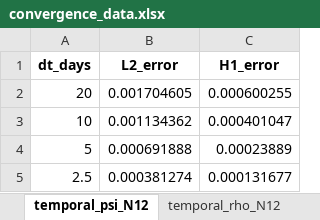
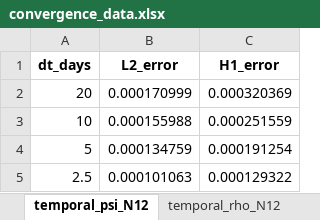
Before and after one commit to petr-henys/Smoothly-Coupled-Remodeling-with-Nonlocal-Stimulus-and-Fabric-Guided-Anisotropy, an Excel workbook: analysis/convergence_analysis/convergence_data.xlsx, sheet temporal_psi_N12, drawn as a sheet; values as stored, in another font and other column widths than the file's, no borders; the diff names each change by its address in the sheet, - before the commit and + after, or states it on an @@ line.

```diff
--- a/analysis/convergence_analysis/convergence_data.xlsx (sheet temporal_psi_N12)
+++ b/analysis/convergence_analysis/convergence_data.xlsx (sheet temporal_psi_N12)
-B2 (L2_error): 0.001704605
+B2 (L2_error): 0.000170999
-C2 (H1_error): 0.000600255
+C2 (H1_error): 0.000320369
-B3 (L2_error): 0.001134362
+B3 (L2_error): 0.000155988
-C3 (H1_error): 0.000401047
+C3 (H1_error): 0.000251559
-B4 (L2_error): 0.000691888
+B4 (L2_error): 0.000134759
-C4 (H1_error): 0.00023889
+C4 (H1_error): 0.000191254
-B5 (L2_error): 0.000381274
+B5 (L2_error): 0.000101063
-C5 (H1_error): 0.000131677
+C5 (H1_error): 0.000129322
```
Also changed, not shown: sheet temporal_perf_N32, sheet temporal_perf_N24, sheet temporal_perf_N16, sheet temporal_perf_N12, sheet spatial_perf_dt10.0, sheet spatial_perf_dt5.0, 38 more sheets, 18 other files.
